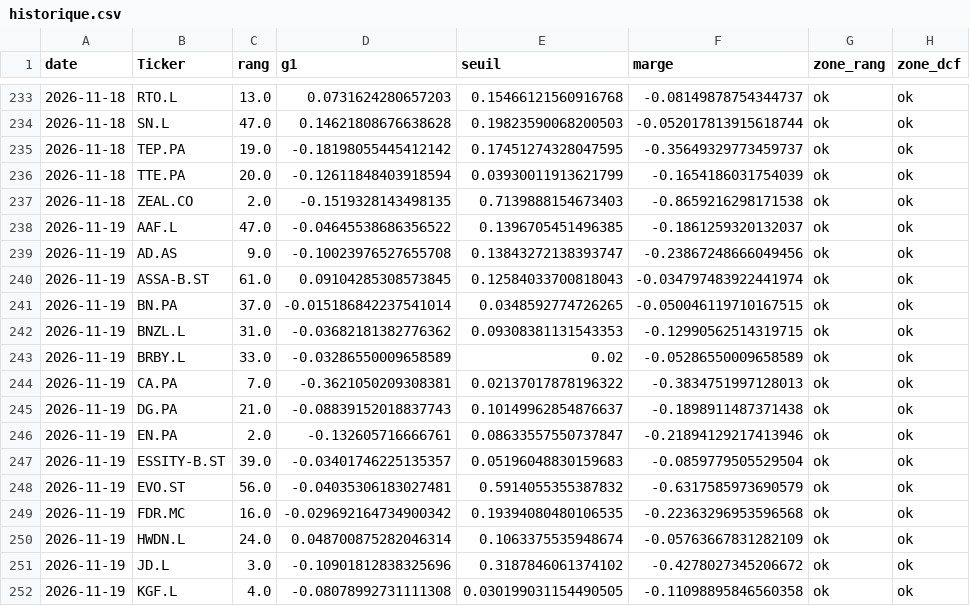
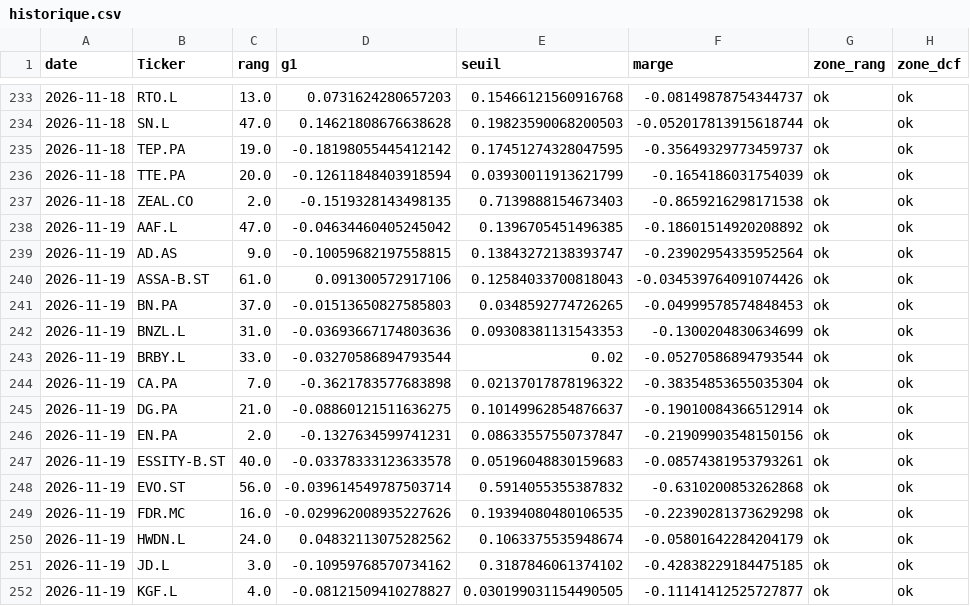
Before and after one commit to jadghannam/Polaris-Suivi, a CSV file: data/historique.csv, drawn as a sheet; only a part is shown, gaps mark what is left out; the diff covers the shown part only; the diff names each change by its address in the sheet, - before the commit and + after, or states it on an @@ line.

```diff
--- a/data/historique.csv
+++ b/data/historique.csv
-D238 (g1): -0.04645538686356522
+D238 (g1): -0.04634460405245042
-F238 (marge): -0.1861259320132037
+F238 (marge): -0.18601514920208892
-D239 (g1): -0.10023976527655708
+D239 (g1): -0.10059682197558815
-F239 (marge): -0.23867248666049456
+F239 (marge): -0.23902954335952564
-D240 (g1): 0.09104285308573845
+D240 (g1): 0.091300572917106
-F240 (marge): -0.034797483922441974
+F240 (marge): -0.034539764091074426
-D241 (g1): -0.015186842237541014
+D241 (g1): -0.01513650827585803
-F241 (marge): -0.050046119710167515
+F241 (marge): -0.04999578574848453
-D242 (g1): -0.03682181382776362
+D242 (g1): -0.03693667174803636
-F242 (marge): -0.12990562514319715
+F242 (marge): -0.1300204830634699
-D243 (g1): -0.03286550009658589
+D243 (g1): -0.03270586894793544
-F243 (marge): -0.05286550009658589
+F243 (marge): -0.05270586894793544
-D244 (g1): -0.3621050209308381
+D244 (g1): -0.3621783577683898
-F244 (marge): -0.3834751997128013
+F244 (marge): -0.38354853655035304
-D245 (g1): -0.08839152018837743
+D245 (g1): -0.08860121511636275
-F245 (marge): -0.1898911487371438
+F245 (marge): -0.19010084366512914
-D246 (g1): -0.132605716666761
+D246 (g1): -0.1327634599741231
-F246 (marge): -0.21894129217413946
+F246 (marge): -0.21909903548150156
-C247 (rang): 39.0
+C247 (rang): 40.0
-D247 (g1): -0.03401746225135357
+D247 (g1): -0.03378333123633578
-F247 (marge): -0.0859779505529504
+F247 (marge): -0.08574381953793261
-D248 (g1): -0.04035306183027481
+D248 (g1): -0.039614549787503714
-F248 (marge): -0.6317585973690579
+F248 (marge): -0.6310200853262868
-D249 (g1): -0.029692164734900342
+D249 (g1): -0.029962008935227626
-F249 (marge): -0.22363296953596568
+F249 (marge): -0.22390281373629298
-D250 (g1): 0.048700875282046314
+D250 (g1): 0.04832113075282562
-F250 (marge): -0.05763667831282109
+F250 (marge): -0.05801642284204179
-D251 (g1): -0.10901812838325696
+D251 (g1): -0.10959768570734162
-F251 (marge): -0.4278027345206672
+F251 (marge): -0.42838229184475185
-D252 (g1): -0.08078992731111308
+D252 (g1): -0.08121509410278827
-F252 (marge): -0.11098895846560358
+F252 (marge): -0.11141412525727877
```
Also changed, not shown: 18 edited cells elsewhere in this file, data/cours.csv, data/etats_annuels.csv, 19 other files.
